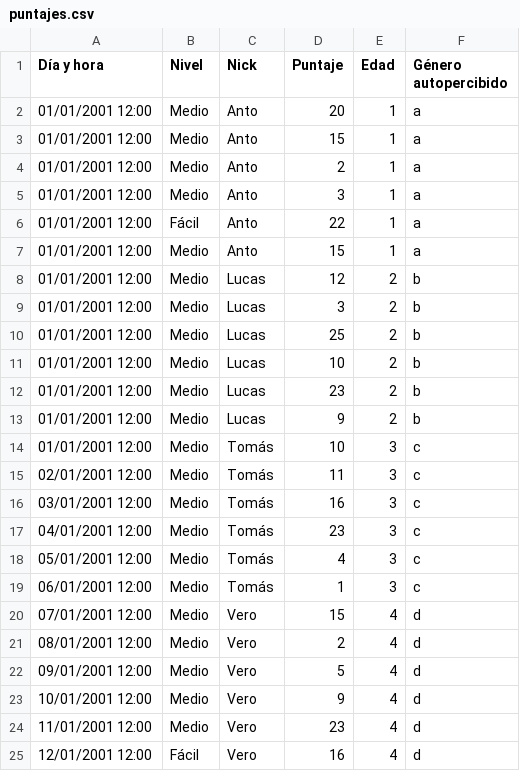
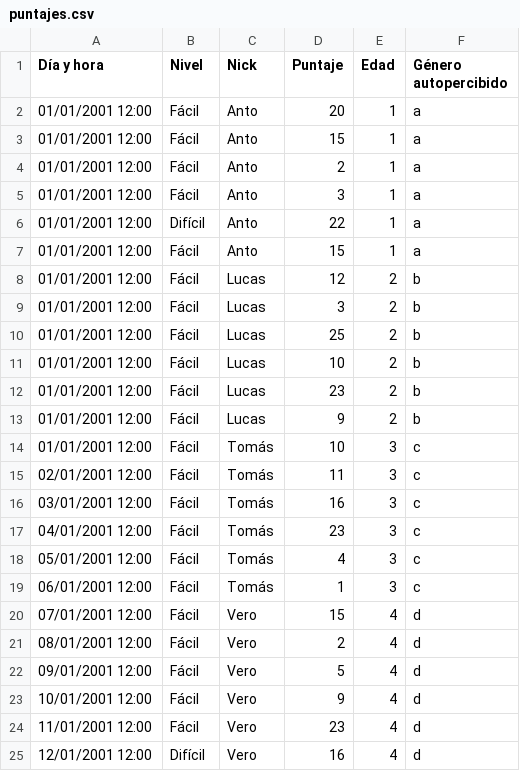
Before and after one commit to lucasAr9/Seminario-de-Python-trabajo-integrador, a CSV file: recursos/config/puntajes.csv, drawn as a sheet.

```diff
--- a/recursos/config/puntajes.csv
+++ b/recursos/config/puntajes.csv
@@ -1,25 +1,25 @@
 Día y hora,Nivel,Nick,Puntaje,Edad,Género autopercibido
-01/01/2001 12:00,Medio,Anto,20,1,a
-01/01/2001 12:00,Medio,Anto,15,1,a
-01/01/2001 12:00,Medio,Anto,2,1,a
-01/01/2001 12:00,Medio,Anto,3,1,a
-01/01/2001 12:00,Fácil,Anto,22,1,a
-01/01/2001 12:00,Medio,Anto,15,1,a
-01/01/2001 12:00,Medio,Lucas,12,2,b
-01/01/2001 12:00,Medio,Lucas,3,2,b
-01/01/2001 12:00,Medio,Lucas,25,2,b
-01/01/2001 12:00,Medio,Lucas,10,2,b
-01/01/2001 12:00,Medio,Lucas,23,2,b
-01/01/2001 12:00,Medio,Lucas,9,2,b
-01/01/2001 12:00,Medio,Tomás,10,3,c
-02/01/2001 12:00,Medio,Tomás,11,3,c
-03/01/2001 12:00,Medio,Tomás,16,3,c
-04/01/2001 12:00,Medio,Tomás,23,3,c
-05/01/2001 12:00,Medio,Tomás,4,3,c
-06/01/2001 12:00,Medio,Tomás,1,3,c
-07/01/2001 12:00,Medio,Vero,15,4,d
-08/01/2001 12:00,Medio,Vero,2,4,d
-09/01/2001 12:00,Medio,Vero,5,4,d
-10/01/2001 12:00,Medio,Vero,9,4,d
-11/01/2001 12:00,Medio,Vero,23,4,d
-12/01/2001 12:00,Fácil,Vero,16,4,d
+01/01/2001 12:00,Fácil,Anto,20,1,a
+01/01/2001 12:00,Fácil,Anto,15,1,a
+01/01/2001 12:00,Fácil,Anto,2,1,a
+01/01/2001 12:00,Fácil,Anto,3,1,a
+01/01/2001 12:00,Difícil,Anto,22,1,a
+01/01/2001 12:00,Fácil,Anto,15,1,a
+01/01/2001 12:00,Fácil,Lucas,12,2,b
+01/01/2001 12:00,Fácil,Lucas,3,2,b
+01/01/2001 12:00,Fácil,Lucas,25,2,b
+01/01/2001 12:00,Fácil,Lucas,10,2,b
+01/01/2001 12:00,Fácil,Lucas,23,2,b
+01/01/2001 12:00,Fácil,Lucas,9,2,b
+01/01/2001 12:00,Fácil,Tomás,10,3,c
+02/01/2001 12:00,Fácil,Tomás,11,3,c
+03/01/2001 12:00,Fácil,Tomás,16,3,c
+04/01/2001 12:00,Fácil,Tomás,23,3,c
+05/01/2001 12:00,Fácil,Tomás,4,3,c
+06/01/2001 12:00,Fácil,Tomás,1,3,c
+07/01/2001 12:00,Fácil,Vero,15,4,d
+08/01/2001 12:00,Fácil,Vero,2,4,d
+09/01/2001 12:00,Fácil,Vero,5,4,d
+10/01/2001 12:00,Fácil,Vero,9,4,d
+11/01/2001 12:00,Fácil,Vero,23,4,d
+12/01/2001 12:00,Difícil,Vero,16,4,d
```
Also changed, not shown: 5 other files.
